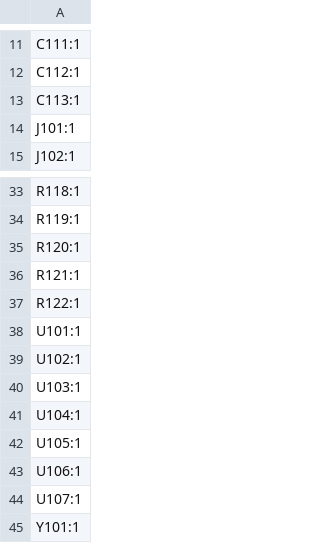
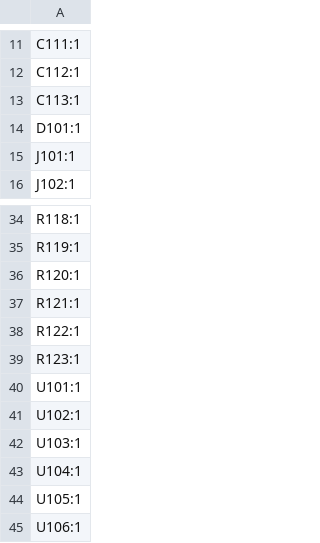
Before and after one commit to korken89/fx2la-mini, a CSV file: production/designators.csv, drawn as a sheet; only a part is shown, gaps mark what is left out; the shorter side is filled out with more unchanged rows; the diff names each change by its address in the sheet, - before the commit and + after, or states it on an @@ line.

```diff
--- a/production/designators.csv
+++ b/production/designators.csv
+row 14: D101:1
+row 39: R123:1
```
Also changed, not shown: production/bom.csv, production/positions.csv, 5 other files.
